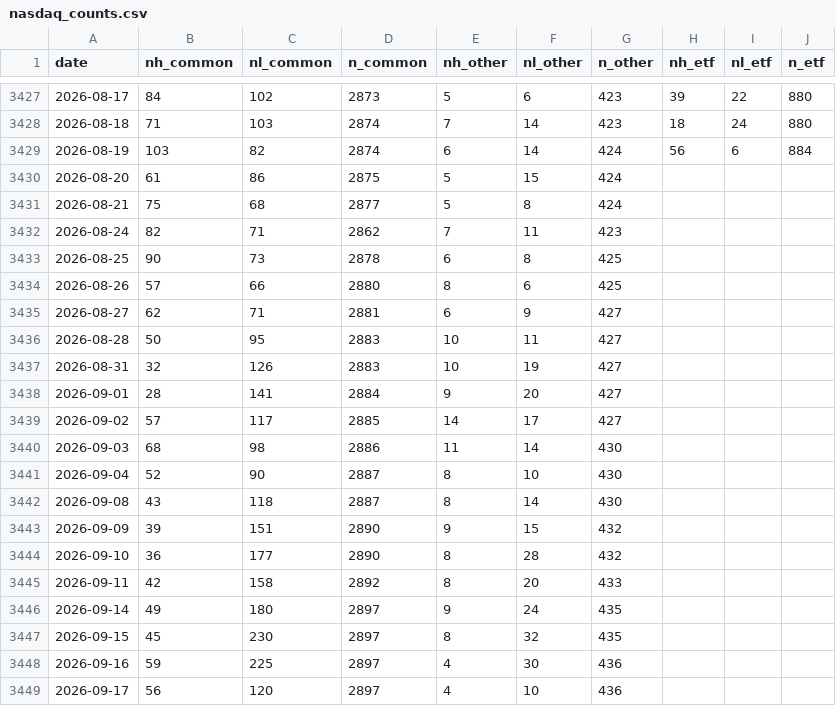
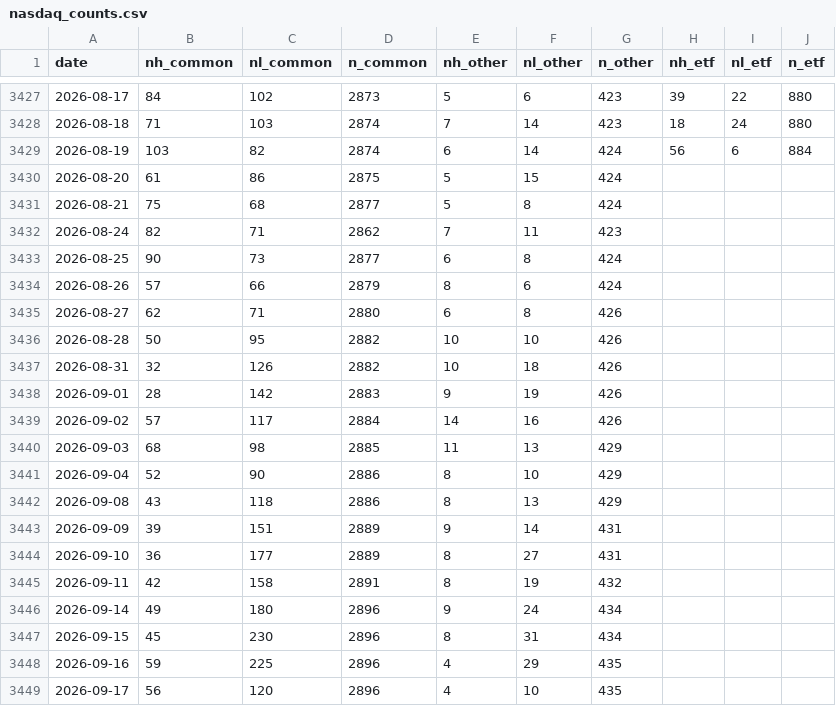
Before and after one commit to shashankrboppidi2/semis-screener, a CSV file: results/breadth/nasdaq_counts.csv, drawn as a sheet; only a part is shown, gaps mark what is left out; the diff covers the shown part only.

```diff
--- a/results/breadth/nasdaq_counts.csv
+++ b/results/breadth/nasdaq_counts.csv
@@ -3432,18 +3432,18 @@ date,nh_common,nl_common,n_common,nh_other,nl_other,n_other,nh_etf,nl_etf,n_etf
 2026-08-24,82,71,2862,7,11,423,,,
-2026-08-25,90,73,2878,6,8,425,,,
-2026-08-26,57,66,2880,8,6,425,,,
-2026-08-27,62,71,2881,6,9,427,,,
-2026-08-28,50,95,2883,10,11,427,,,
-2026-08-31,32,126,2883,10,19,427,,,
-2026-09-01,28,141,2884,9,20,427,,,
-2026-09-02,57,117,2885,14,17,427,,,
-2026-09-03,68,98,2886,11,14,430,,,
-2026-09-04,52,90,2887,8,10,430,,,
-2026-09-08,43,118,2887,8,14,430,,,
-2026-09-09,39,151,2890,9,15,432,,,
-2026-09-10,36,177,2890,8,28,432,,,
-2026-09-11,42,158,2892,8,20,433,,,
-2026-09-14,49,180,2897,9,24,435,,,
-2026-09-15,45,230,2897,8,32,435,,,
-2026-09-16,59,225,2897,4,30,436,,,
-2026-09-17,56,120,2897,4,10,436,,,
+2026-08-25,90,73,2877,6,8,424,,,
+2026-08-26,57,66,2879,8,6,424,,,
+2026-08-27,62,71,2880,6,8,426,,,
+2026-08-28,50,95,2882,10,10,426,,,
+2026-08-31,32,126,2882,10,18,426,,,
+2026-09-01,28,142,2883,9,19,426,,,
+2026-09-02,57,117,2884,14,16,426,,,
+2026-09-03,68,98,2885,11,13,429,,,
+2026-09-04,52,90,2886,8,10,429,,,
+2026-09-08,43,118,2886,8,13,429,,,
+2026-09-09,39,151,2889,9,14,431,,,
+2026-09-10,36,177,2889,8,27,431,,,
+2026-09-11,42,158,2891,8,19,432,,,
+2026-09-14,49,180,2896,9,24,434,,,
+2026-09-15,45,230,2896,8,31,434,,,
+2026-09-16,59,225,2896,4,29,435,,,
+2026-09-17,56,120,2896,4,10,435,,,
```
Also changed, not shown: 73 edited cells elsewhere in this file, 2 other files.
